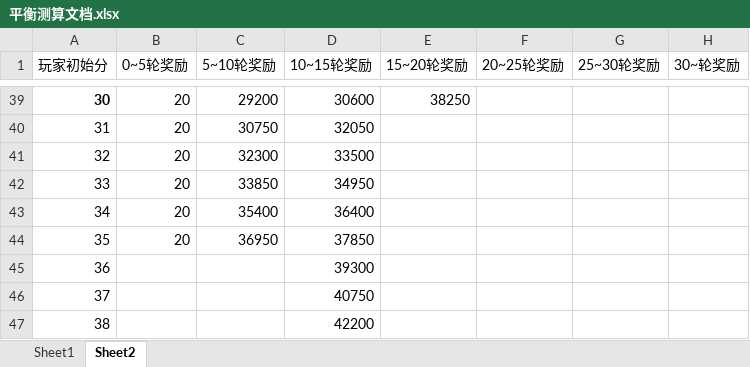
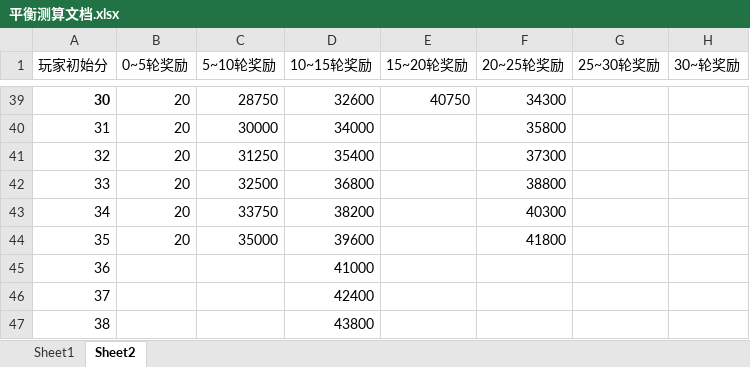
Before and after one commit to ZhongshuZheng/TotalWarIIIMod-RogueTheWarHammer, an Excel workbook: Docs/平衡测算文档.xlsx, sheet Sheet2, drawn as a sheet; only a part is shown, gaps mark what is left out; values as stored, in another font and other column widths than the file's, no borders; the diff covers the shown part only; the diff names each change by its address in the sheet, - before the commit and + after, or states it on an @@ line.

```diff
--- a/Docs/平衡测算文档.xlsx (sheet Sheet2)
+++ b/Docs/平衡测算文档.xlsx (sheet Sheet2)
-C39 (5~10轮奖励): 29200
+C39 (5~10轮奖励): 28750
-D39 (10~15轮奖励): 30600
+D39 (10~15轮奖励): 32600
-E39 (15~20轮奖励): 38250
+E39 (15~20轮奖励): 40750
-F39 (20~25轮奖励): (empty)
+F39 (20~25轮奖励): 34300
-C40 (5~10轮奖励): 30750
+C40 (5~10轮奖励): 30000
-D40 (10~15轮奖励): 32050
+D40 (10~15轮奖励): 34000
-F40 (20~25轮奖励): (empty)
+F40 (20~25轮奖励): 35800
-C41 (5~10轮奖励): 32300
+C41 (5~10轮奖励): 31250
-D41 (10~15轮奖励): 33500
+D41 (10~15轮奖励): 35400
-F41 (20~25轮奖励): (empty)
+F41 (20~25轮奖励): 37300
-C42 (5~10轮奖励): 33850
+C42 (5~10轮奖励): 32500
-D42 (10~15轮奖励): 34950
+D42 (10~15轮奖励): 36800
-F42 (20~25轮奖励): (empty)
+F42 (20~25轮奖励): 38800
-C43 (5~10轮奖励): 35400
+C43 (5~10轮奖励): 33750
-D43 (10~15轮奖励): 36400
+D43 (10~15轮奖励): 38200
-F43 (20~25轮奖励): (empty)
+F43 (20~25轮奖励): 40300
-C44 (5~10轮奖励): 36950
+C44 (5~10轮奖励): 35000
-D44 (10~15轮奖励): 37850
+D44 (10~15轮奖励): 39600
-F44 (20~25轮奖励): (empty)
+F44 (20~25轮奖励): 41800
-D45 (10~15轮奖励): 39300
+D45 (10~15轮奖励): 41000
-D46 (10~15轮奖励): 40750
+D46 (10~15轮奖励): 42400
-D47 (10~15轮奖励): 42200
+D47 (10~15轮奖励): 43800
```
Also changed, not shown: 66 edited cells elsewhere in this sheet, formulas that keep their value, 11 other files.
